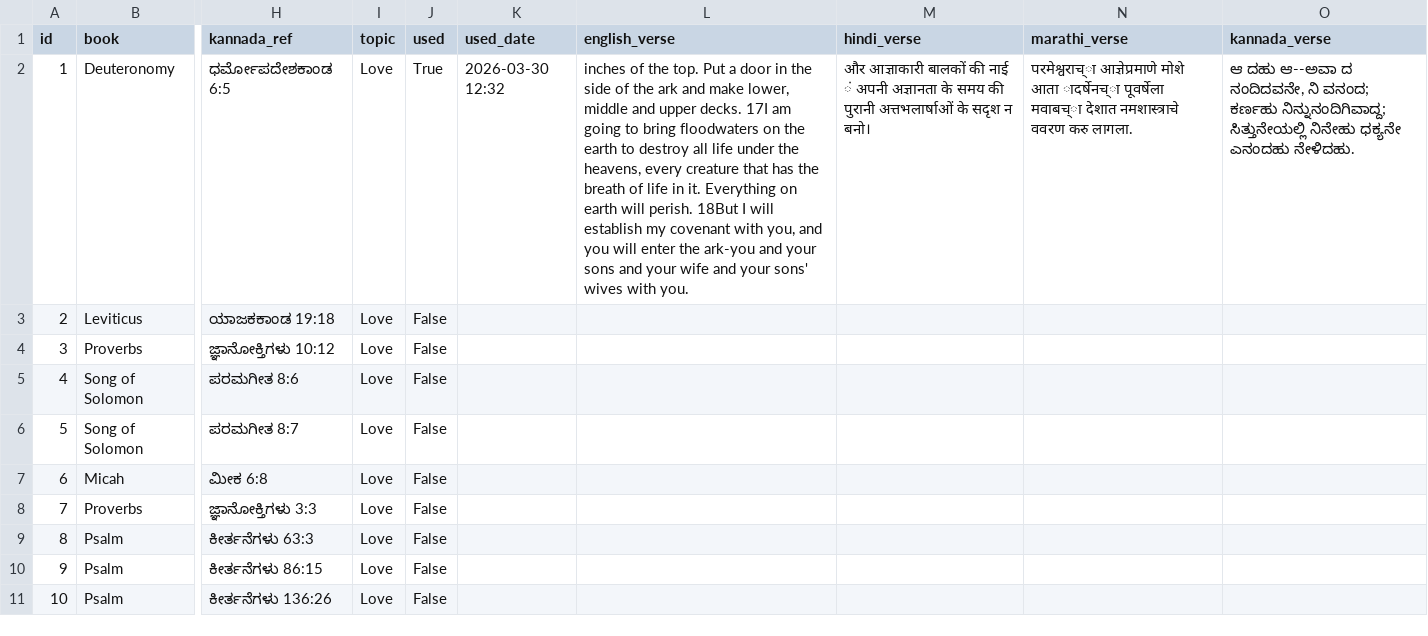
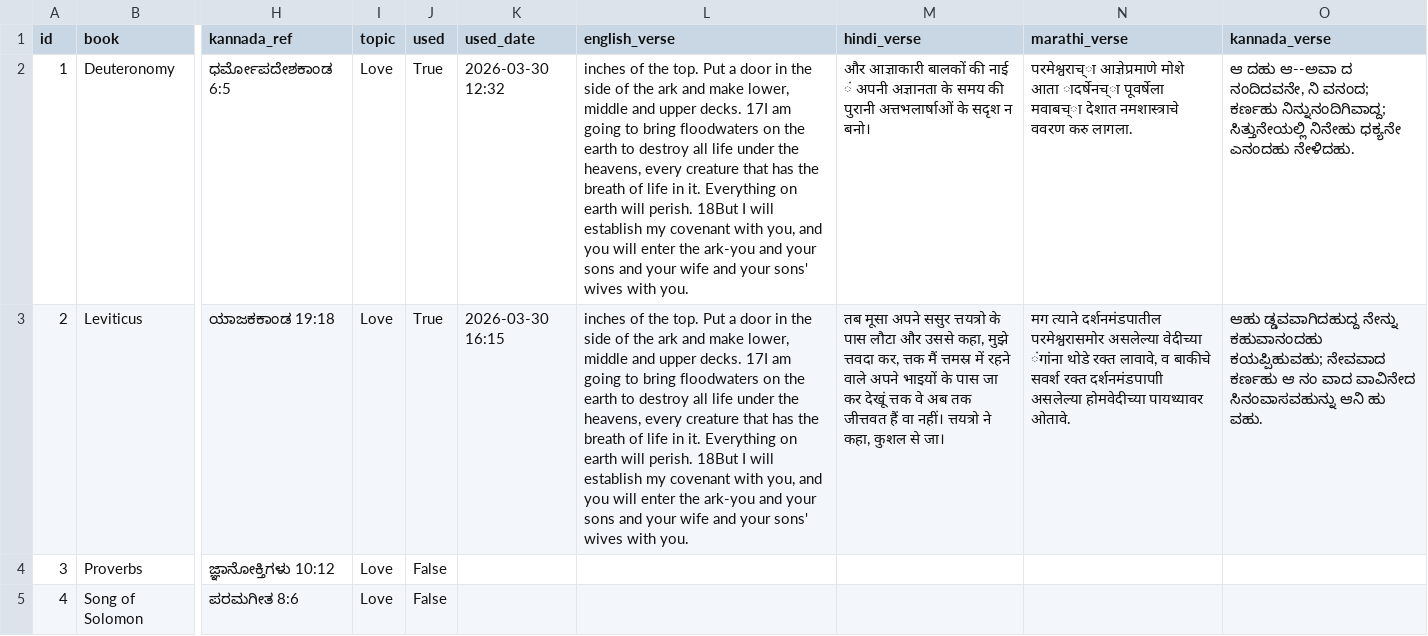
Before and after one commit to nitsuajo13-art/versebloomed, a CSV file: verses/curated_verses.csv, drawn as a sheet; only a part is shown, gaps mark what is left out; the shorter side is filled out with more unchanged rows; the diff names each change by its address in the sheet, - before the commit and + after, or states it on an @@ line.

Commit message:
🌸 evening verse posted — 2026-03-30

```diff
--- a/verses/curated_verses.csv
+++ b/verses/curated_verses.csv
-J3 (used): False
+J3 (used): True
-K3 (used_date): (empty)
+K3 (used_date): 2026-03-30 16:15
-L3 (english_verse): (empty)
+L3 (english_verse): inches of the top. Put a door in the side of the ark and make lower, middle and upper decks. 17I am going to bring floodwaters on the earth to destroy all life under the heavens, every creature that has the breath of life in it. Everything on earth will perish. 18But I will establish my covenant with you, and you will enter the ark-you and your sons and your wife and your sons' wives with you.
-M3 (hindi_verse): (empty)
+M3 (hindi_verse): तब मूसा अपने ससुर त्तयत्रो के पास लौटा और उससे कहा, मुझे त्तवदा कर, त्तक मैं त्तमस्र में रहने वाले अपने भाइयों के पास जा कर देखूं त्तक वे अब तक जीत्तवत हैं वा नहीं। त्तयत्रो ने कहा, कुशल से जा।
-N3 (marathi_verse): (empty)
+N3 (marathi_verse): मग त्याने दर्शनमंडपातील परमेश्वरासमोर असलेल्या वेदीच्या ंगांना थोडे रक्त लावावे, व बाकीचे सवर्श रक्त दर्शनमंडपापाी असलेल्या होमवेदीच्या पायथ्यावर ओतावे.
-O3 (kannada_verse): (empty)
+O3 (kannada_verse): ಆಹು ಡ್ಡವವಾಗಿದಹುದ್ದ ನೇನ್ನು ಕಹುವಾನಂದಹು ಕಯಪ್ಪಿಹುವಹು; ನೇವವಾದ ಕರ್ಣಹು ಆ ನಂ ವಾದ ವಾವಿನೇದ ಸಿನಂವಾಸವಹುನ್ನು ಆನಿ ಹು ವಹು.
```
